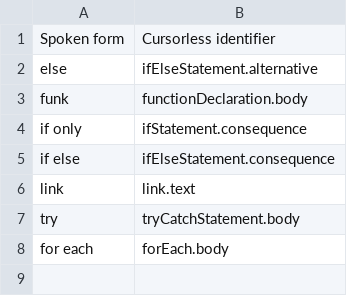
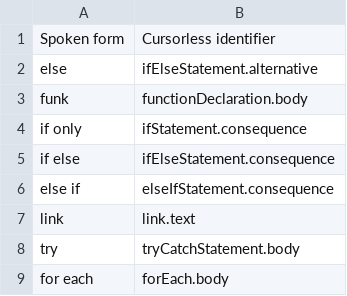
Before and after one commit to MartinRykfors/knausj_talon, a CSV file: cursorless-settings/experimental/wrapper_snippets.csv, drawn as a sheet.

Commit message:
Add python `else if` snippet

```diff
--- a/cursorless-settings/experimental/wrapper_snippets.csv
+++ b/cursorless-settings/experimental/wrapper_snippets.csv
@@ -5,2 +5,3 @@ if only, ifStatement.consequence
 if else, ifElseStatement.consequence
+else if, elseIfStatement.consequence
 link, link.text
```
Also changed, not shown: cursorless-settings/experimental/insertion_snippets.csv, 1 other file.
